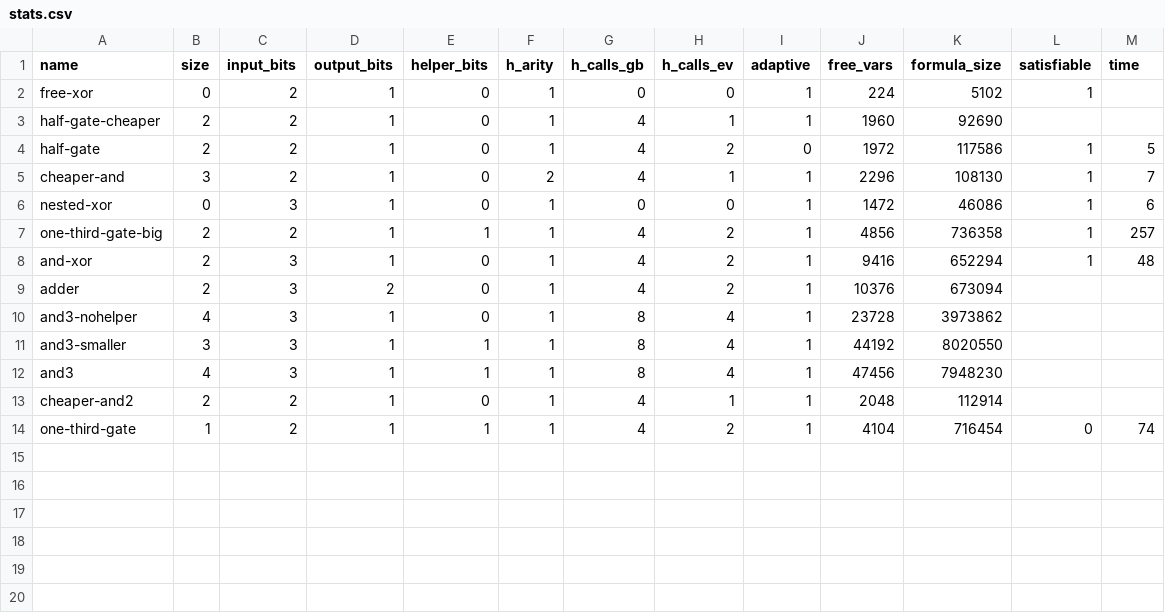
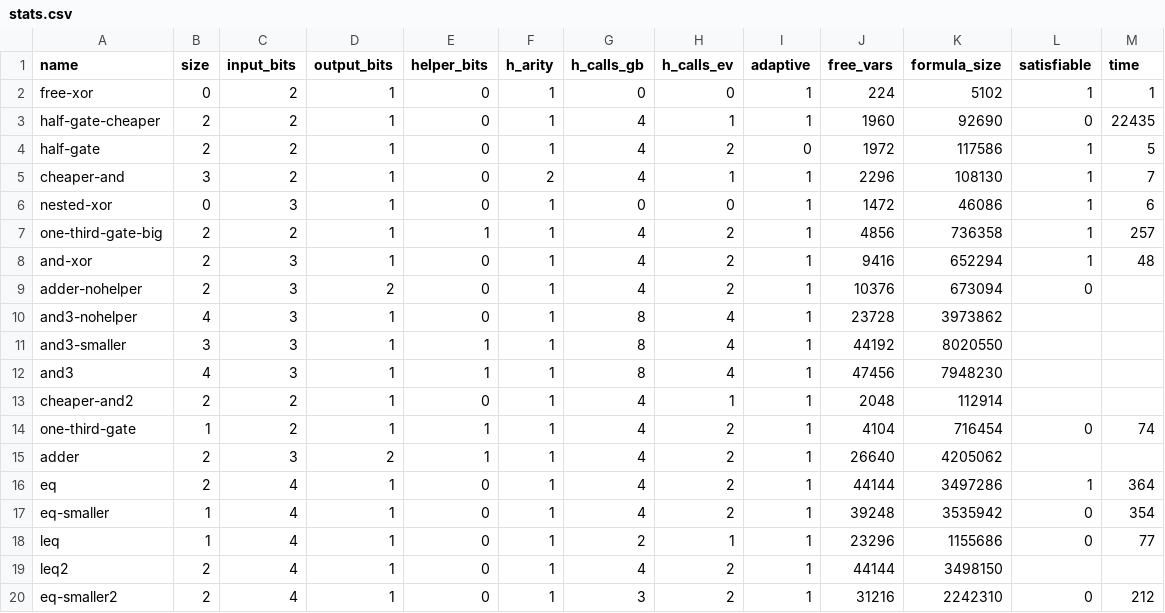
Before and after one commit to osu-crypto/linisynth, a CSV file: stats.csv, drawn as a sheet.

```diff
--- a/stats.csv
+++ b/stats.csv
@@ -1,4 +1,4 @@
 name, size, input_bits, output_bits, helper_bits, h_arity, h_calls_gb, h_calls_ev, adaptive, free_vars, formula_size,satisfiable,time
-free-xor,0,2,1,0,1,0,0,1,224,5102,1,
-half-gate-cheaper,2,2,1,0,1,4,1,1,1960,92690,,
+free-xor,0,2,1,0,1,0,0,1,224,5102,1,1
+half-gate-cheaper,2,2,1,0,1,4,1,1,1960,92690,0,22435
 half-gate,2,2,1,0,1,4,2,0,1972,117586,1,5
@@ -8,3 +8,3 @@ one-third-gate-big,2,2,1,1,1,4,2,1,4856,736358,1,257
 and-xor,2,3,1,0,1,4,2,1,9416,652294,1,48
-adder,2,3,2,0,1,4,2,1,10376,673094,,
+adder-nohelper,2,3,2,0,1,4,2,1,10376,673094,0,
 and3-nohelper,4,3,1,0,1,8,4,1,23728,3973862,,
@@ -14 +14,7 @@ cheaper-and2,2,2,1,0,1,4,1,1,2048,112914,,
 one-third-gate,1,2,1,1,1,4,2,1,4104,716454,0,74
+adder,2,3,2,1,1,4,2,1,26640,4205062,,
+eq,2,4,1,0,1,4,2,1,44144,3497286,1,364
+eq-smaller,1,4,1,0,1,4,2,1,39248,3535942,0,354
+leq,1,4,1,0,1,2,1,1,23296,1155686,0,77
+leq2,2,4,1,0,1,4,2,1,44144,3498150,,
+eq-smaller2,2,4,1,0,1,3,2,1,31216,2242310,0,212
```
Also changed, not shown: 1 other file.
